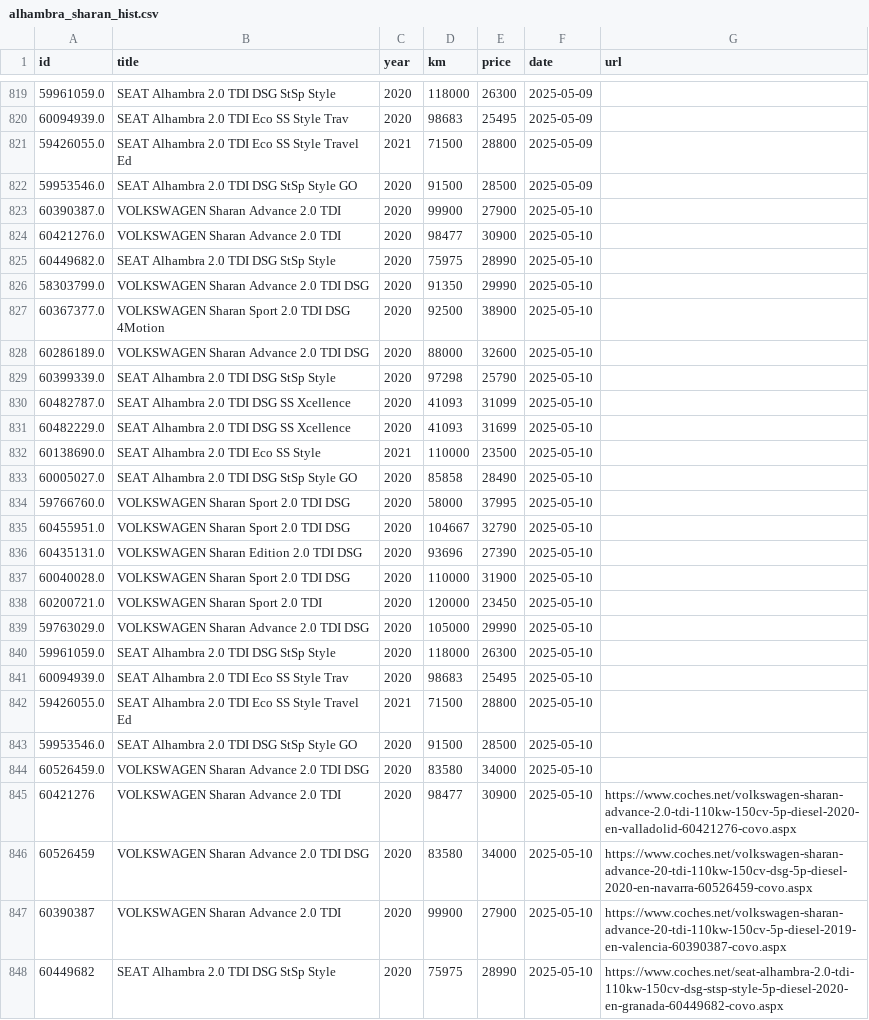
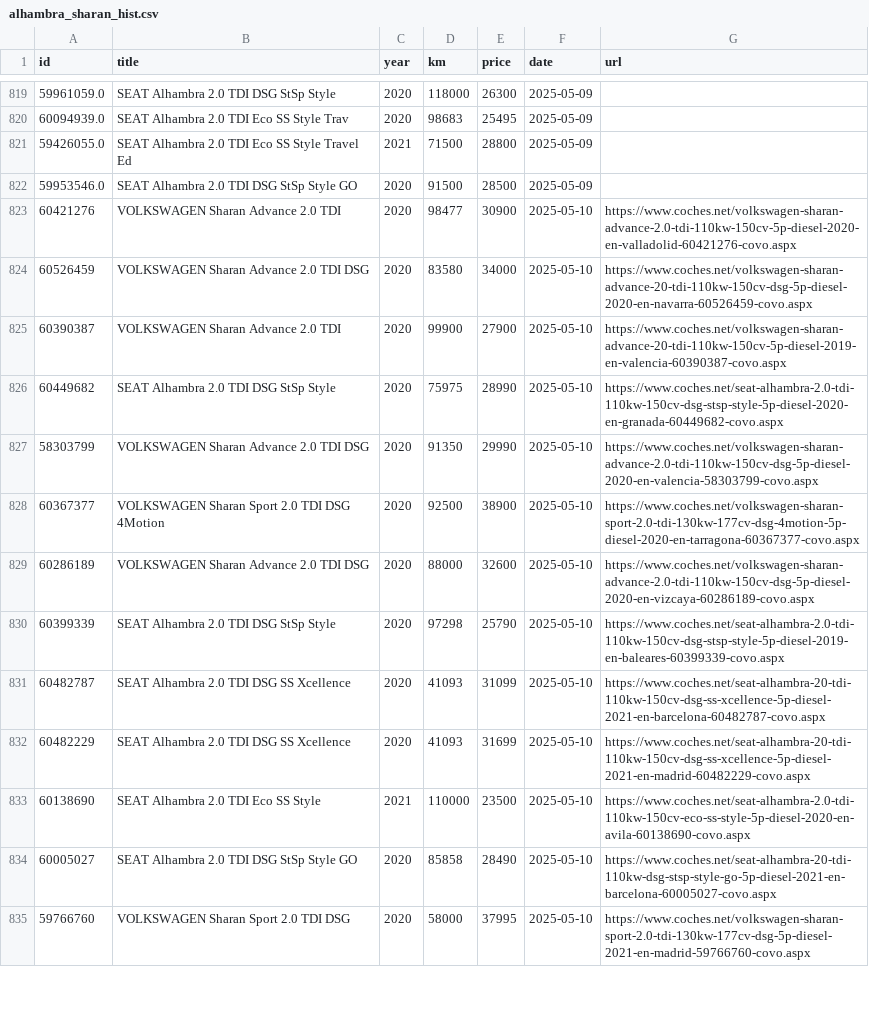
Before and after one commit to Quejicus/coches, a CSV file: data/alhambra_sharan_hist.csv, drawn as a sheet; only a part is shown, gaps mark what is left out; the shorter side is filled out with more unchanged rows.

Commit message:
Update alhambra_sharan_hist.csv

```diff
--- a/data/alhambra_sharan_hist.csv
+++ b/data/alhambra_sharan_hist.csv
@@ -822,24 +822,2 @@ id,title,year,km,price,date,url
 59953546.0,SEAT Alhambra 2.0 TDI DSG StSp Style GO,2020,91500,28500,2025-05-09,
-60390387.0,VOLKSWAGEN Sharan Advance 2.0 TDI,2020,99900,27900,2025-05-10,
-60421276.0,VOLKSWAGEN Sharan Advance 2.0 TDI,2020,98477,30900,2025-05-10,
-60449682.0,SEAT Alhambra 2.0 TDI DSG StSp Style,2020,75975,28990,2025-05-10,
-58303799.0,VOLKSWAGEN Sharan Advance 2.0 TDI DSG,2020,91350,29990,2025-05-10,
-60367377.0,VOLKSWAGEN Sharan Sport 2.0 TDI DSG 4Motion,2020,92500,38900,2025-05-10,
-60286189.0,VOLKSWAGEN Sharan Advance 2.0 TDI DSG,2020,88000,32600,2025-05-10,
-60399339.0,SEAT Alhambra 2.0 TDI DSG StSp Style,2020,97298,25790,2025-05-10,
-60482787.0,SEAT Alhambra 2.0 TDI DSG SS Xcellence,2020,41093,31099,2025-05-10,
-60482229.0,SEAT Alhambra 2.0 TDI DSG SS Xcellence,2020,41093,31699,2025-05-10,
-60138690.0,SEAT Alhambra 2.0 TDI Eco SS Style,2021,110000,23500,2025-05-10,
-60005027.0,SEAT Alhambra 2.0 TDI DSG StSp Style GO,2020,85858,28490,2025-05-10,
-59766760.0,VOLKSWAGEN Sharan Sport 2.0 TDI DSG,2020,58000,37995,2025-05-10,
-60455951.0,VOLKSWAGEN Sharan Sport 2.0 TDI DSG,2020,104667,32790,2025-05-10,
-60435131.0,VOLKSWAGEN Sharan Edition 2.0 TDI DSG,2020,93696,27390,2025-05-10,
-60040028.0,VOLKSWAGEN Sharan Sport 2.0 TDI DSG,2020,110000,31900,2025-05-10,
-60200721.0,VOLKSWAGEN Sharan Sport 2.0 TDI,2020,120000,23450,2025-05-10,
-59763029.0,VOLKSWAGEN Sharan Advance 2.0 TDI DSG,2020,105000,29990,2025-05-10,
-59961059.0,SEAT Alhambra 2.0 TDI DSG StSp Style,2020,118000,26300,2025-05-10,
-60094939.0,SEAT Alhambra 2.0 TDI Eco SS Style Trav,2020,98683,25495,2025-05-10,
-59426055.0,SEAT Alhambra 2.0 TDI Eco SS Style Travel Ed,2021,71500,28800,2025-05-10,
-59953546.0,SEAT Alhambra 2.0 TDI DSG StSp Style GO,2020,91500,28500,2025-05-10,
-60526459.0,VOLKSWAGEN Sharan Advance 2.0 TDI DSG,2020,83580,34000,2025-05-10,
 60421276,VOLKSWAGEN Sharan Advance 2.0 TDI,2020,98477,30900,2025-05-10,https://www.coches.net/volkswagen-sharan-advance-2.0-tdi-110kw-150cv-5p-diesel-2020-en-valladolid-60421276-covo.aspx
```
